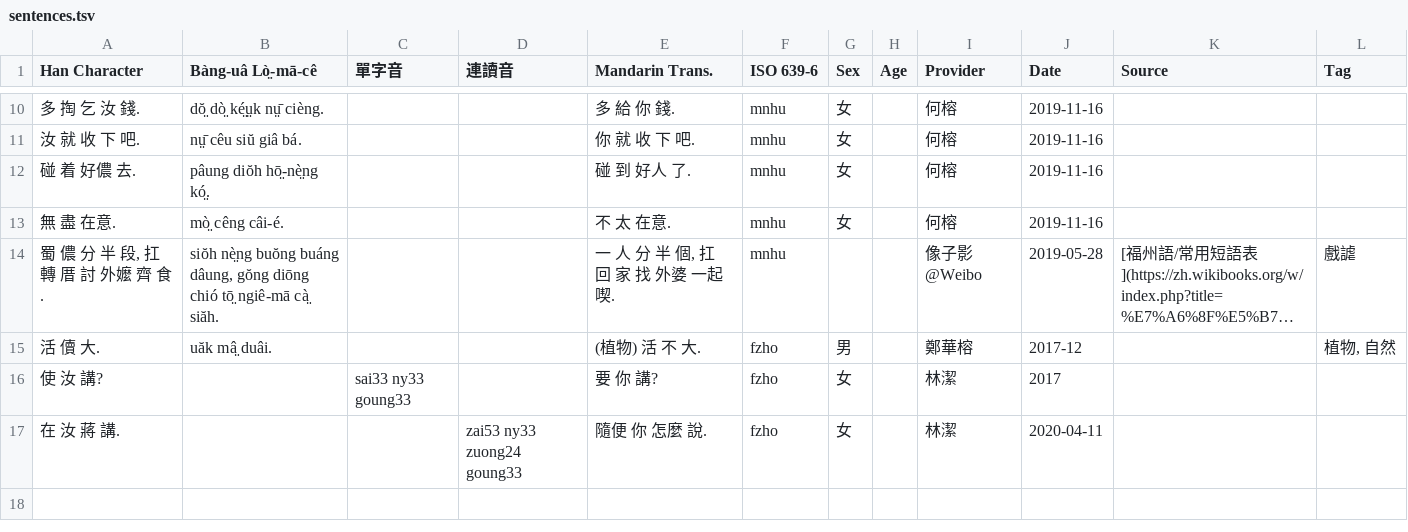
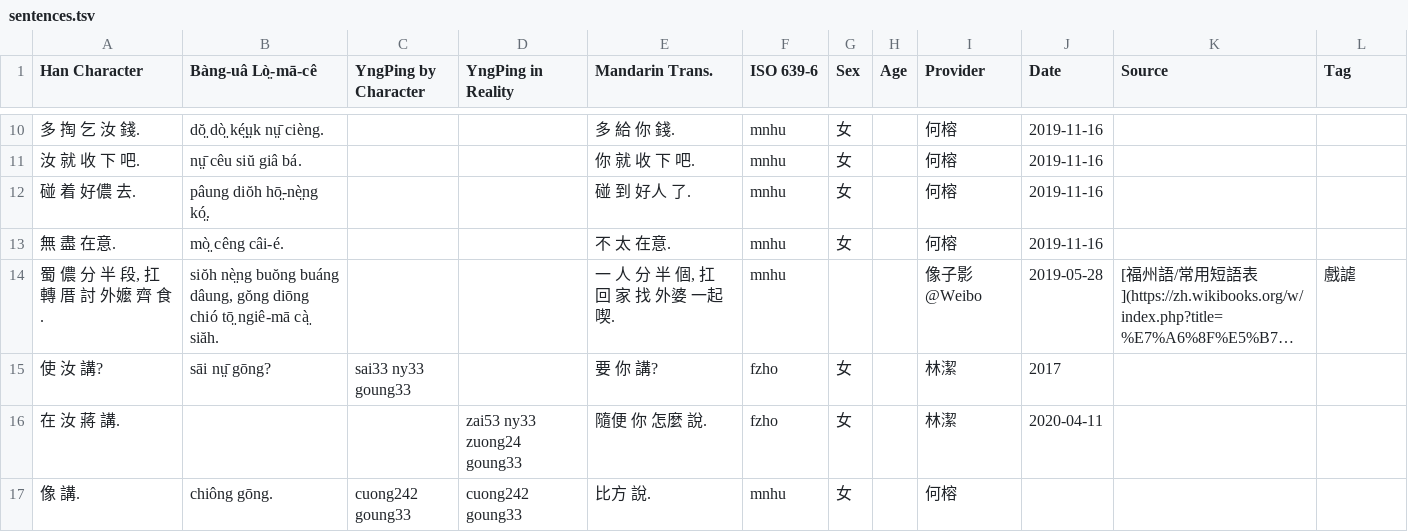
Before and after one commit to MindongLab/cdo-corpus, a TSV file: sentences.tsv, drawn as a sheet; only a part is shown, gaps mark what is left out; long unchanged cells end in …; removed rows and columns are numbered as before the commit, all else as after; the diff names each change by its address in the sheet, - before the commit and + after, or states it on an @@ line.

Commit message:
Update sentences.tsv

```diff
--- a/sentences.tsv
+++ b/sentences.tsv
-C1: 單字音
+C1: YngPing by Character
-D1: 連讀音
+D1: YngPing in Reality
-row 15: 活 儥 大. | uăk mâ̤ duâi. |  |  | (植物) 活 不 大. | fzho | 男 |  | 鄭華榕 | 2017-12 |  | 植物, 自然
-B15 (Bàng-uâ Lò̤-mā-cê): (empty)
+B15 (Bàng-uâ Lò̤-mā-cê): sāi nṳ̄ gōng?
+row 17: 像 講. | chiông gōng. | cuong242 goung33 | cuong242 goung33 | 比方 說. | mnhu | 女 |  | 何榕
```
